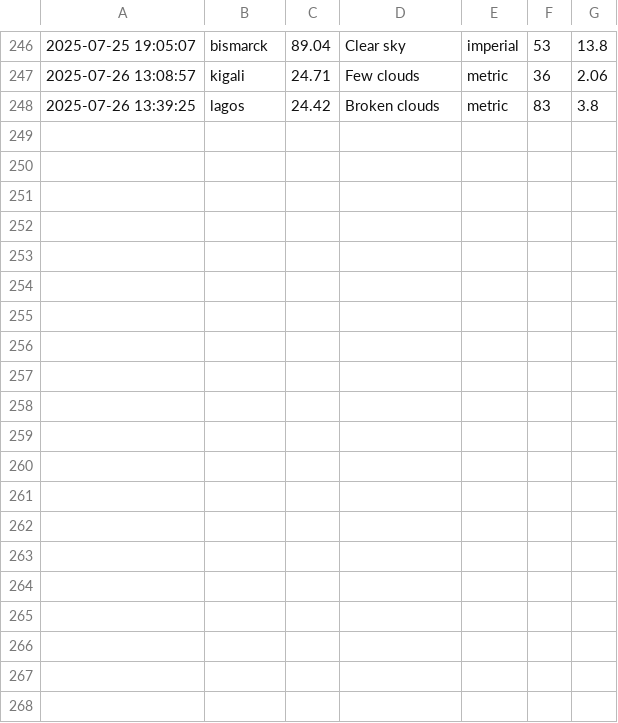
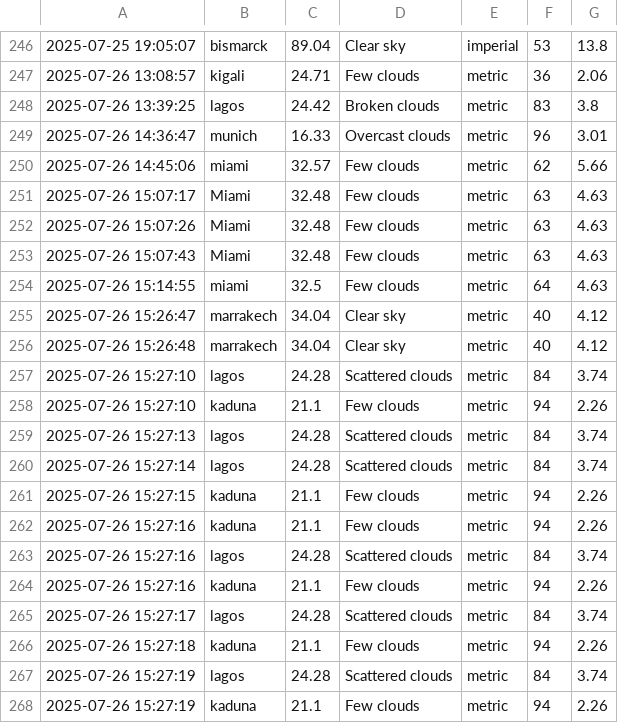
Before and after one commit to khlokov200/Capstone-Project, a CSV file: data/weather_log.csv, drawn as a sheet; only a part is shown, gaps mark what is left out; the diff names each change by its address in the sheet, - before the commit and + after, or states it on an @@ line.

```diff
--- a/data/weather_log.csv
+++ b/data/weather_log.csv
+row 249: 2025-07-26 14:36:47 | munich | 16.33 | Overcast clouds | metric | 96 | 3.01
+row 250: 2025-07-26 14:45:06 | miami | 32.57 | Few clouds | metric | 62 | 5.66
+row 251: 2025-07-26 15:07:17 | Miami | 32.48 | Few clouds | metric | 63 | 4.63
+row 252: 2025-07-26 15:07:26 | Miami | 32.48 | Few clouds | metric | 63 | 4.63
+row 253: 2025-07-26 15:07:43 | Miami | 32.48 | Few clouds | metric | 63 | 4.63
+row 254: 2025-07-26 15:14:55 | miami | 32.5 | Few clouds | metric | 64 | 4.63
+row 255: 2025-07-26 15:26:47 | marrakech | 34.04 | Clear sky | metric | 40 | 4.12
+row 256: 2025-07-26 15:26:48 | marrakech | 34.04 | Clear sky | metric | 40 | 4.12
+row 257: 2025-07-26 15:27:10 | lagos | 24.28 | Scattered clouds | metric | 84 | 3.74
+row 258: 2025-07-26 15:27:10 | kaduna | 21.1 | Few clouds | metric | 94 | 2.26
+row 259: 2025-07-26 15:27:13 | lagos | 24.28 | Scattered clouds | metric | 84 | 3.74
+row 260: 2025-07-26 15:27:14 | lagos | 24.28 | Scattered clouds | metric | 84 | 3.74
+row 261: 2025-07-26 15:27:15 | kaduna | 21.1 | Few clouds | metric | 94 | 2.26
+row 262: 2025-07-26 15:27:16 | kaduna | 21.1 | Few clouds | metric | 94 | 2.26
+row 263: 2025-07-26 15:27:16 | lagos | 24.28 | Scattered clouds | metric | 84 | 3.74
+row 264: 2025-07-26 15:27:16 | kaduna | 21.1 | Few clouds | metric | 94 | 2.26
+row 265: 2025-07-26 15:27:17 | lagos | 24.28 | Scattered clouds | metric | 84 | 3.74
+row 266: 2025-07-26 15:27:18 | kaduna | 21.1 | Few clouds | metric | 94 | 2.26
+row 267: 2025-07-26 15:27:19 | lagos | 24.28 | Scattered clouds | metric | 84 | 3.74
+row 268: 2025-07-26 15:27:19 | kaduna | 21.1 | Few clouds | metric | 94 | 2.26
```
Also changed, not shown: 5 other files.
